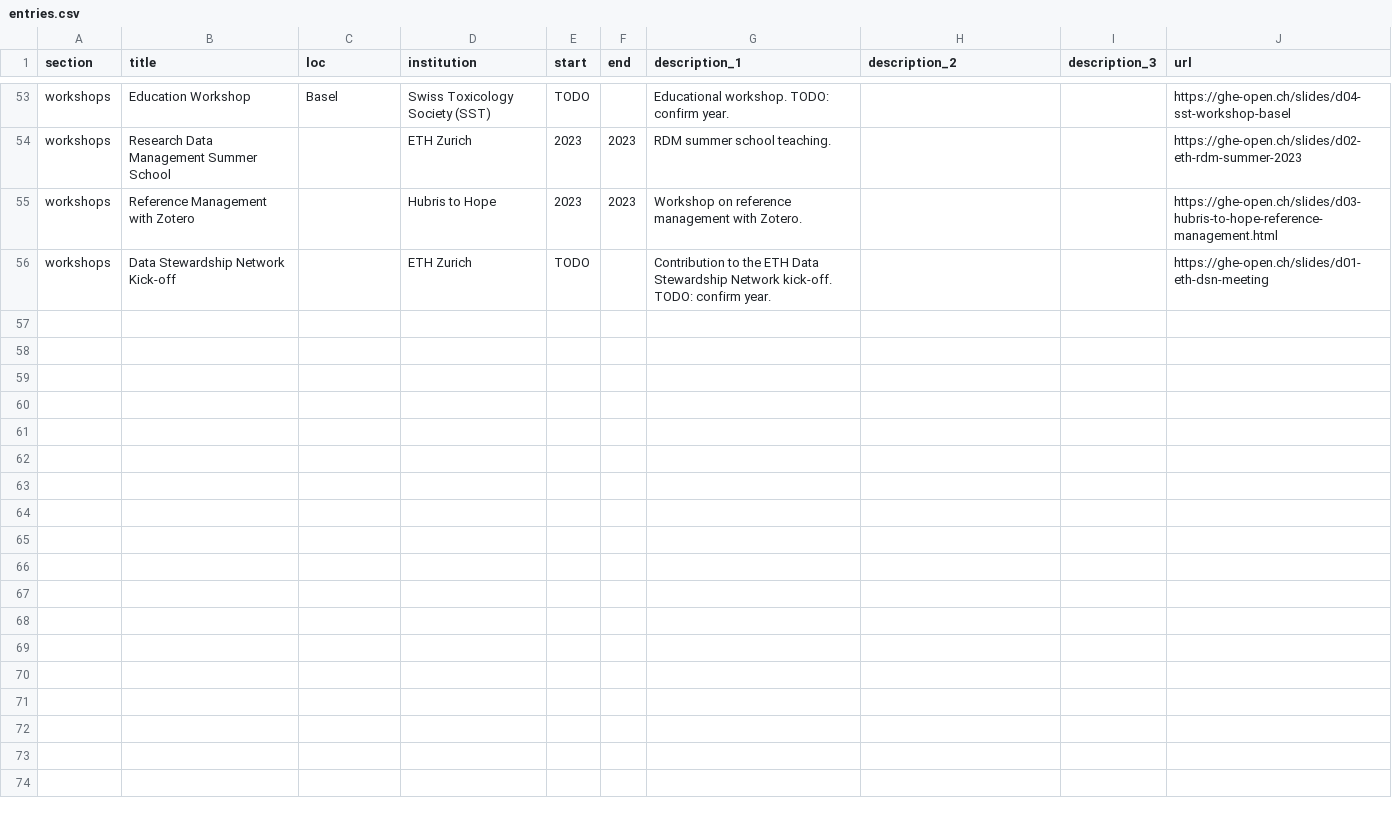
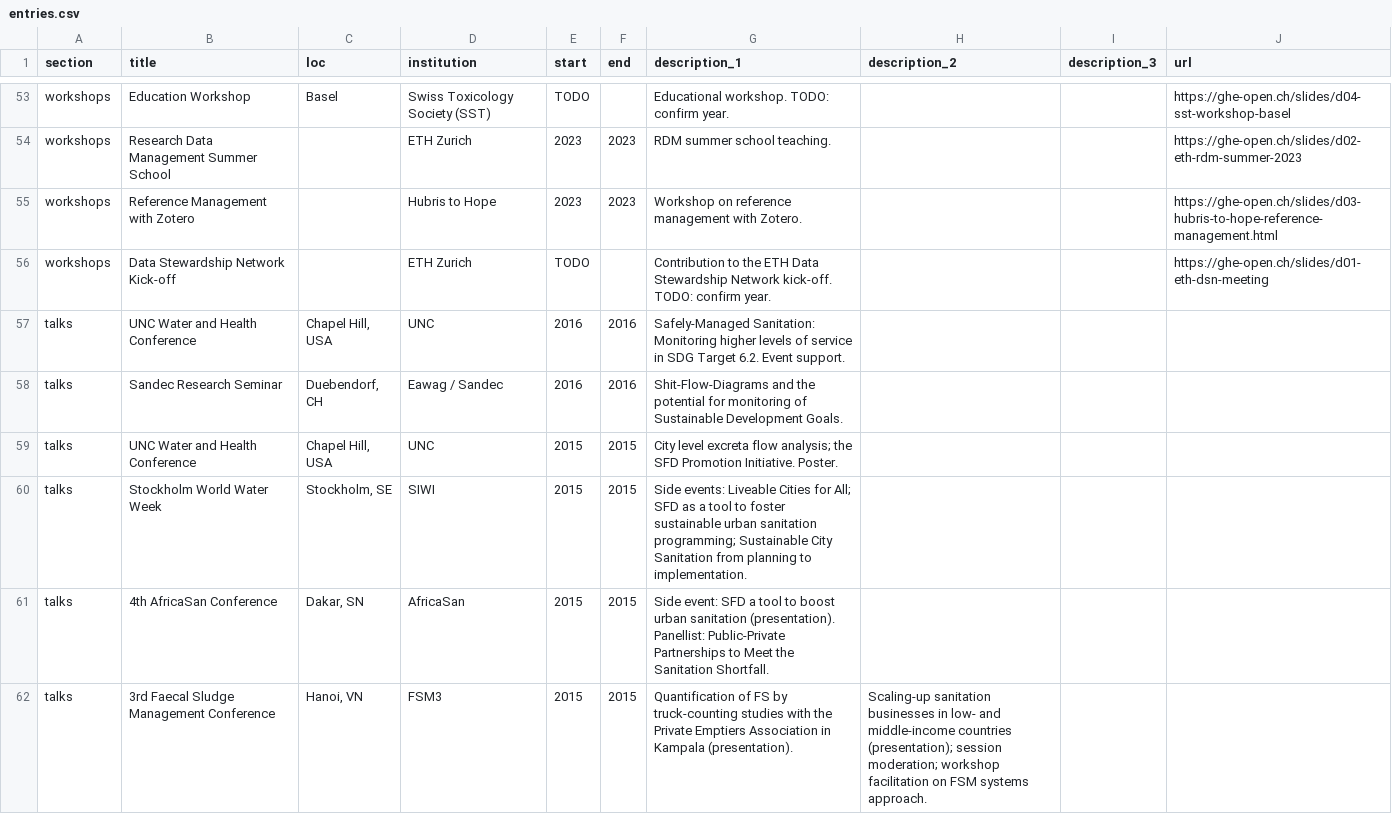
Before and after one commit to larnsce/cv, a CSV file: data/entries.csv, drawn as a sheet; only a part is shown, gaps mark what is left out; the diff covers the shown part only.

```diff
--- a/data/entries.csv
+++ b/data/entries.csv
@@ -56 +56,7 @@ workshops,"Reference Management with Zotero",,"Hubris to Hope",2023,2023,"Worksh
 workshops,"Data Stewardship Network Kick-off",,"ETH Zurich",TODO,,"Contribution to the ETH Data Stewardship Network kick-off. TODO: confirm year.",,,https://ghe-open.ch/slides/d01-eth-dsn-meeting
+talks,"UNC Water and Health Conference","Chapel Hill, USA","UNC",2016,2016,"Safely-Managed Sanitation: Monitoring higher levels of service in SDG Target 6.2. Event support.",,,
+talks,"Sandec Research Seminar","Duebendorf, CH","Eawag / Sandec",2016,2016,"Shit-Flow-Diagrams and the potential for monitoring of Sustainable Development Goals.",,,
+talks,"UNC Water and Health Conference","Chapel Hill, USA","UNC",2015,2015,"City level excreta flow analysis; the SFD Promotion Initiative. Poster.",,,
+talks,"Stockholm World Water Week","Stockholm, SE","SIWI",2015,2015,"Side events: Liveable Cities for All; SFD as a tool to foster sustainable urban sanitation programming; Sustainable City Sanitation from planning to implementation.",,,
+talks,"4th AfricaSan Conference","Dakar, SN","AfricaSan",2015,2015,"Side event: SFD a tool to boost urban sanitation (presentation). Panellist: Public-Private Partnerships to Meet the Sanitation Shortfall.",,,
+talks,"3rd Faecal Sludge Management Conference","Hanoi, VN","FSM3",2015,2015,"Quantification of FS by truck-counting studies with the Private Emptiers Association in Kampala (presentation).","Scaling-up sanitation businesses in low- and middle-income countries (presentation); session moderation; workshop facilitation on FSM systems approach.",,
```
Also changed, not shown: 5 added rows elsewhere in this file, 5 other files.
